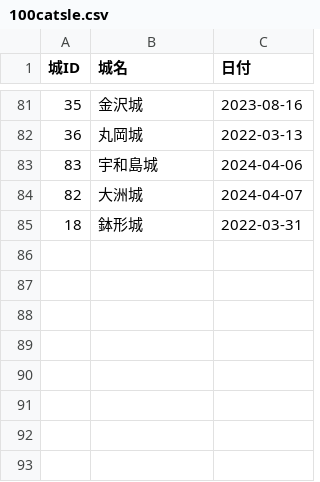
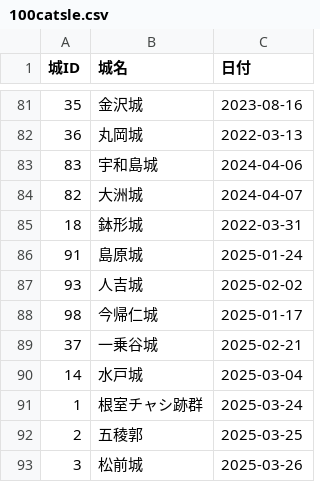
Before and after one commit to FRANKI3420/Castles-Visiting-Record-Website, a CSV file: latest_record/100catsle.csv, drawn as a sheet; only a part is shown, gaps mark what is left out.

```diff
--- a/latest_record/100catsle.csv
+++ b/latest_record/100catsle.csv
@@ -85 +85,9 @@
 18,鉢形城,2022-03-31
+91,島原城,2025-01-24
+93,人吉城,2025-02-02
+98,今帰仁城,2025-01-17
+37,一乗谷城,2025-02-21
+14,水戸城,2025-03-04
+1,根室チャシ跡群,2025-03-24
+2,五稜郭,2025-03-25
+3,松前城,2025-03-26
```
Also changed, not shown: data/catsle_card_zoku.csv, latest_record/catsle_card.csv, 11 other files.
